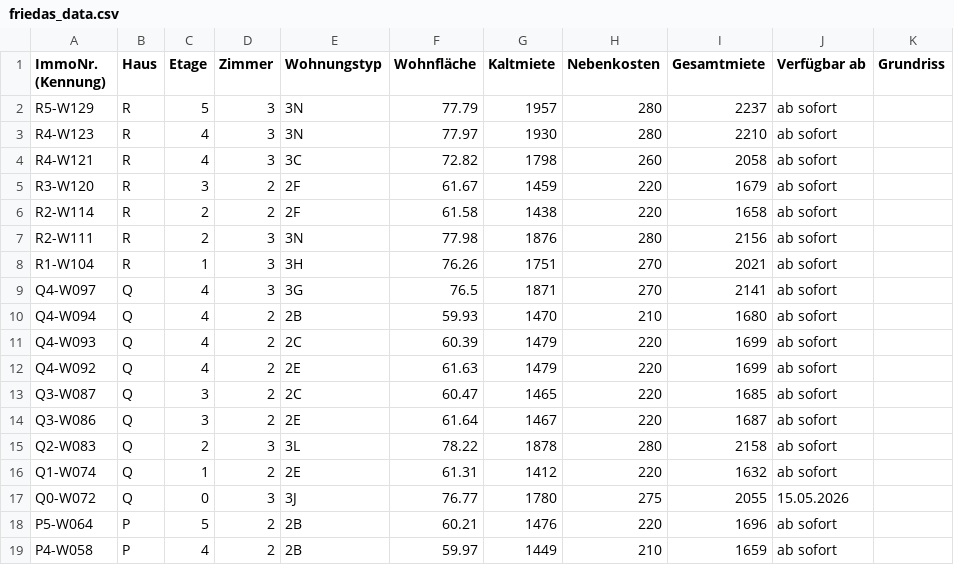
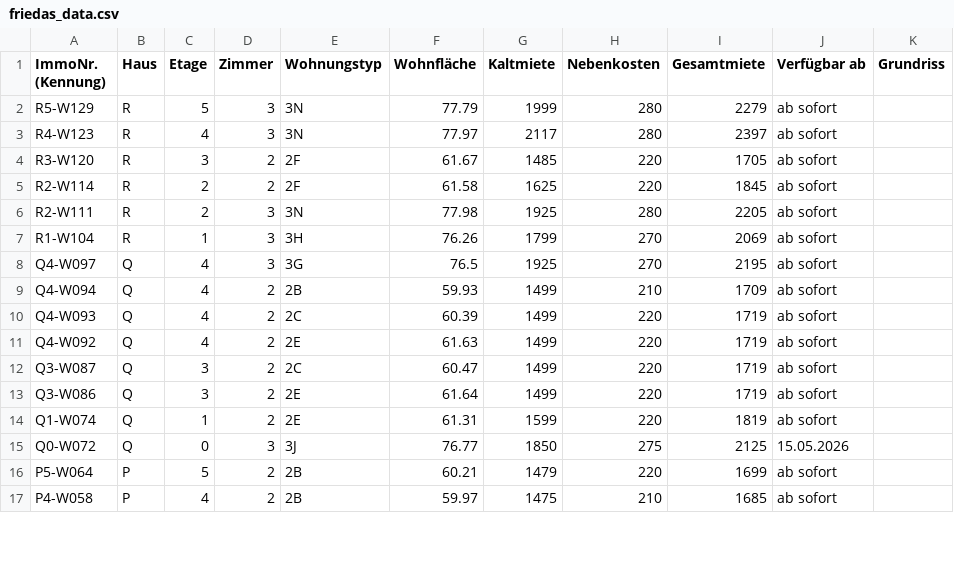
Before and after one commit to kkrainov/friedas-tracker, a CSV file: friedas_data.csv, drawn as a sheet; only a part is shown; the diff covers the shown part only.

Commit message:
Update: 2026-04-14

```diff
--- a/friedas_data.csv
+++ b/friedas_data.csv
@@ -1,19 +1,17 @@
 ImmoNr. (Kennung),Haus,Etage,Zimmer,Wohnungstyp,Wohnfläche,Kaltmiete,Nebenkosten,Gesamtmiete,Verfügbar ab,Grundriss
-R5-W129,R,5,3,3N,77.79,1957,280,2237,ab sofort,
-R4-W123,R,4,3,3N,77.97,1930,280,2210,ab sofort,
-R4-W121,R,4,3,3C,72.82,1798,260,2058,ab sofort,
-R3-W120,R,3,2,2F,61.67,1459,220,1679,ab sofort,
-R2-W114,R,2,2,2F,61.58,1438,220,1658,ab sofort,
-R2-W111,R,2,3,3N,77.98,1876,280,2156,ab sofort,
-R1-W104,R,1,3,3H,76.26,1751,270,2021,ab sofort,
-Q4-W097,Q,4,3,3G,76.5,1871,270,2141,ab sofort,
-Q4-W094,Q,4,2,2B,59.93,1470,210,1680,ab sofort,
-Q4-W093,Q,4,2,2C,60.39,1479,220,1699,ab sofort,
-Q4-W092,Q,4,2,2E,61.63,1479,220,1699,ab sofort,
-Q3-W087,Q,3,2,2C,60.47,1465,220,1685,ab sofort,
-Q3-W086,Q,3,2,2E,61.64,1467,220,1687,ab sofort,
-Q2-W083,Q,2,3,3L,78.22,1878,280,2158,ab sofort,
-Q1-W074,Q,1,2,2E,61.31,1412,220,1632,ab sofort,
-Q0-W072,Q,0,3,3J,76.77,1780,275,2055,15.05.2026,
-P5-W064,P,5,2,2B,60.21,1476,220,1696,ab sofort,
-P4-W058,P,4,2,2B,59.97,1449,210,1659,ab sofort,
+R5-W129,R,5,3,3N,77.79,1999,280,2279,ab sofort,
+R4-W123,R,4,3,3N,77.97,2117,280,2397,ab sofort,
+R3-W120,R,3,2,2F,61.67,1485,220,1705,ab sofort,
+R2-W114,R,2,2,2F,61.58,1625,220,1845,ab sofort,
+R2-W111,R,2,3,3N,77.98,1925,280,2205,ab sofort,
+R1-W104,R,1,3,3H,76.26,1799,270,2069,ab sofort,
+Q4-W097,Q,4,3,3G,76.5,1925,270,2195,ab sofort,
+Q4-W094,Q,4,2,2B,59.93,1499,210,1709,ab sofort,
+Q4-W093,Q,4,2,2C,60.39,1499,220,1719,ab sofort,
+Q4-W092,Q,4,2,2E,61.63,1499,220,1719,ab sofort,
+Q3-W087,Q,3,2,2C,60.47,1499,220,1719,ab sofort,
+Q3-W086,Q,3,2,2E,61.64,1499,220,1719,ab sofort,
+Q1-W074,Q,1,2,2E,61.31,1599,220,1819,ab sofort,
+Q0-W072,Q,0,3,3J,76.77,1850,275,2125,15.05.2026,
+P5-W064,P,5,2,2B,60.21,1479,220,1699,ab sofort,
+P4-W058,P,4,2,2B,59.97,1475,210,1685,ab sofort,
```
Also changed, not shown: 1 added row, 3 removed rows and 16 edited cells elsewhere in this file.
